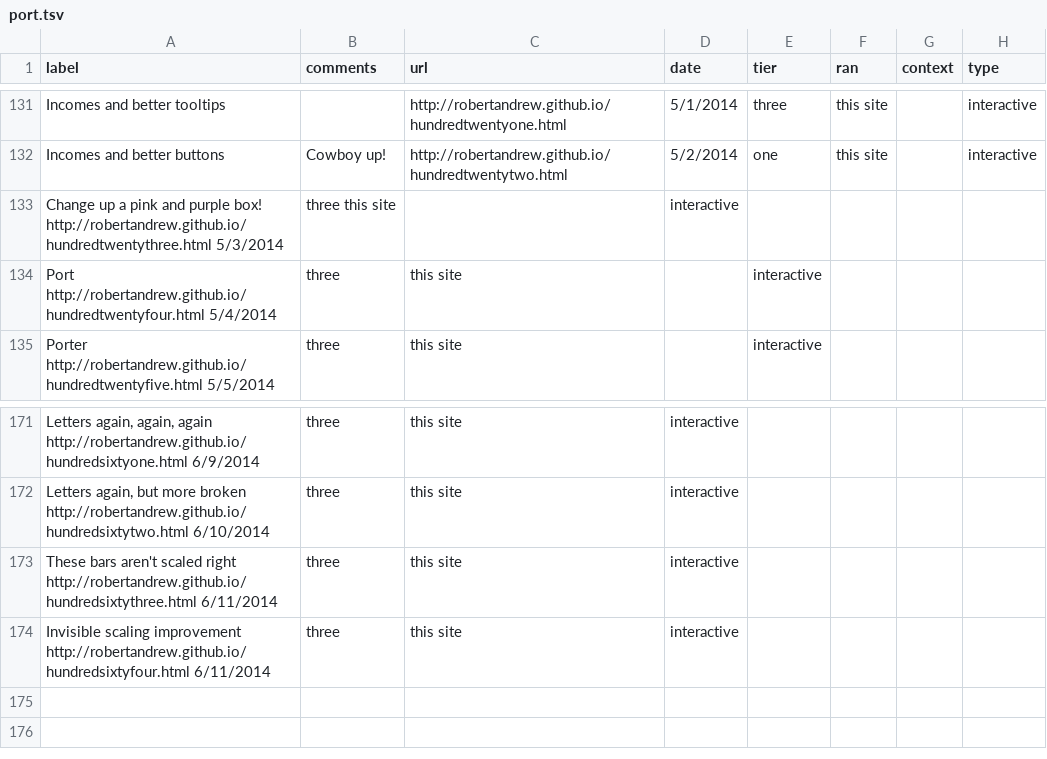
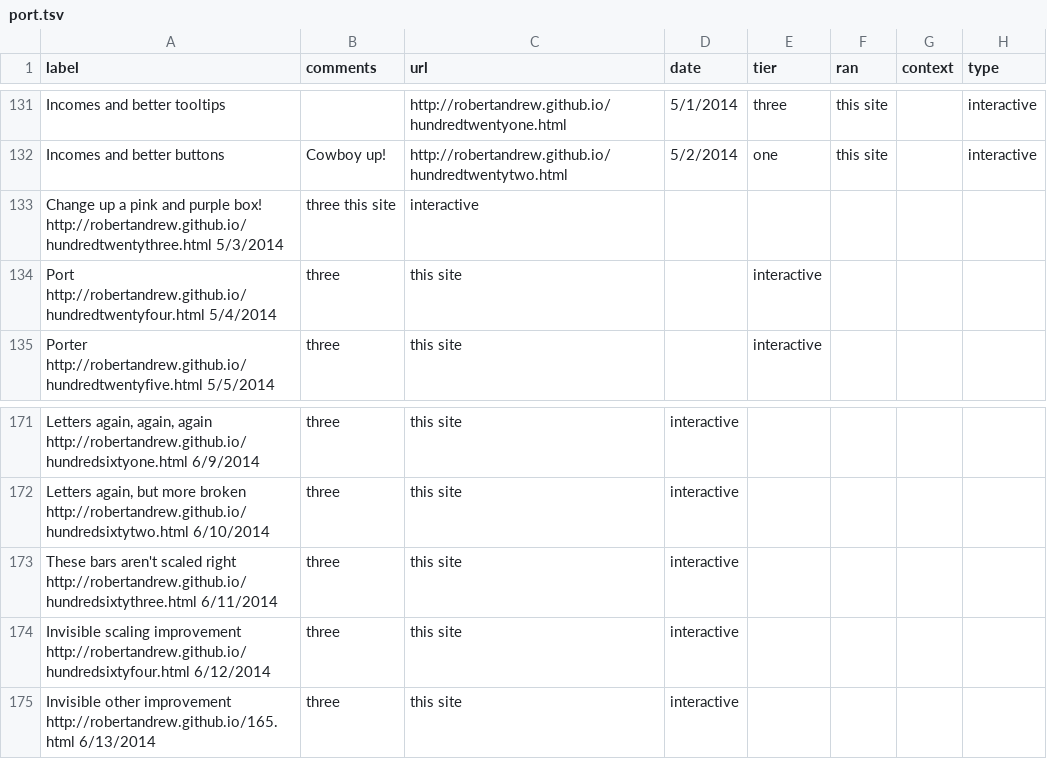
Before and after one commit to robertandrew/robertandrew.github.io, a TSV file: port.tsv, drawn as a sheet; only a part is shown, gaps mark what is left out.

Commit message:
Update port.tsv

```diff
--- a/port.tsv
+++ b/port.tsv
@@ -132,3 +132,3 @@ Incomes and better tooltips		http://robertandrew.github.io/hundredtwentyone.html
 Incomes and better buttons	Cowboy up!	http://robertandrew.github.io/hundredtwentytwo.html	5/2/2014	one	this site		interactive
-Change up a pink and purple box!  http://robertandrew.github.io/hundredtwentythree.html 5/3/2014	three this site		interactive
+Change up a pink and purple box!  http://robertandrew.github.io/hundredtwentythree.html 5/3/2014	three this site	interactive
 Port http://robertandrew.github.io/hundredtwentyfour.html 5/4/2014	three	this site		interactive
@@ -173,2 +173,3 @@ Letters again, but more broken http://robertandrew.github.io/hundredsixtytwo.htm
 These bars aren't scaled right http://robertandrew.github.io/hundredsixtythree.html 6/11/2014	three	this site	interactive
-Invisible scaling improvement http://robertandrew.github.io/hundredsixtyfour.html 6/11/2014	three	this site	interactive
+Invisible scaling improvement http://robertandrew.github.io/hundredsixtyfour.html 6/12/2014	three	this site	interactive
+Invisible other improvement http://robertandrew.github.io/165.html 6/13/2014	three	this site	interactive
```
